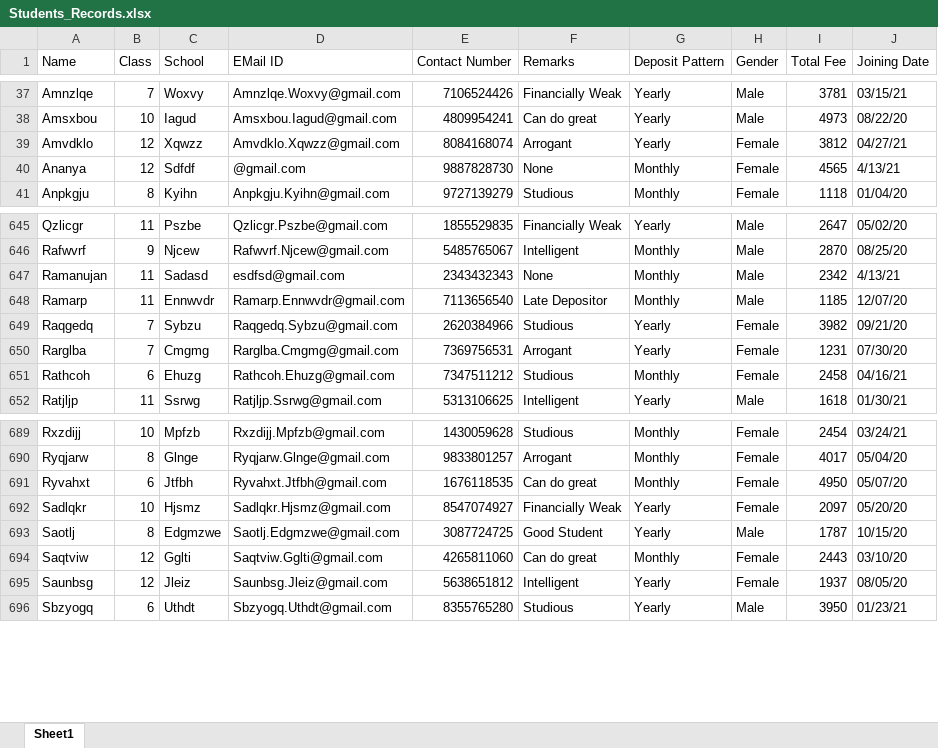
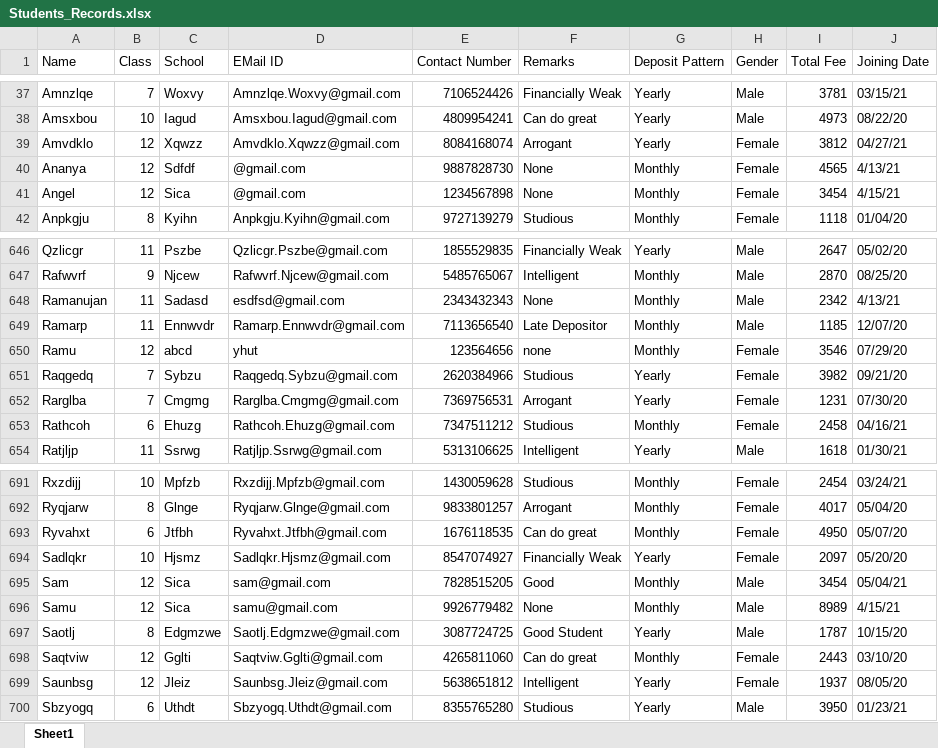
Before and after one commit to Sam-Varghese/Tuition-Management-Software, an Excel workbook: Students_Records.xlsx, sheet Sheet1, drawn as a sheet; only a part is shown, gaps mark what is left out; values as stored, in another font and other column widths than the file's, no cell formats; the diff names each change by its address in the sheet, - before the commit and + after, or states it on an @@ line.

```diff
--- a/Students_Records.xlsx (sheet Sheet1)
+++ b/Students_Records.xlsx (sheet Sheet1)
+row 41: Angel | 12 | Sica | @gmail.com | 1234567898 | None | Monthly | Female | 3454 | 4/15/21
+row 650: Ramu | 12 | abcd | yhut | 123564656 | none | Monthly | Female | 3546 | 07/29/20
+row 695: Sam | 12 | Sica | sam@gmail.com | 7828515205 | Good | Monthly | Male | 3454 | 05/04/21
+row 696: Samu | 12 | Sica | samu@gmail.com | 9926779482 | None | Monthly | Male | 8989 | 4/15/21
```
Also changed, not shown: cell formats, Deposit_Records.xlsx, 9 other files.
